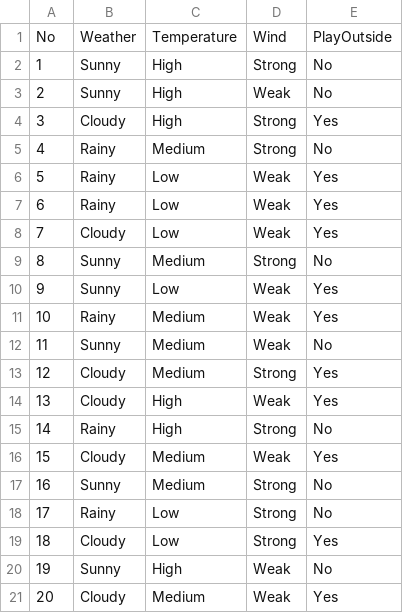
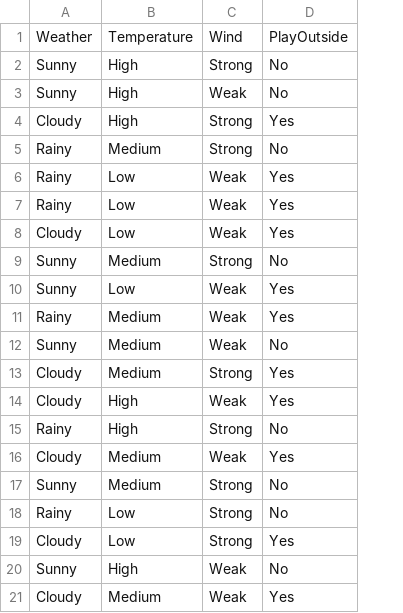
Before and after one commit to IbnoeRizal/kMean_clustering-ID3, a CSV file: data/Data.csv, drawn as a sheet; the diff names each change by its address in the sheet, - before the commit and + after, or states it on an @@ line.

Commit message:
mod data.csv, add ID3 algorithm

```diff
--- a/data/Data.csv
+++ b/data/Data.csv
-column A, rows 1-21: No | 1 | 2 | 3 | 4 | 5 | 6 | 7 | 8 | 9 | 10 | 11 | 12 | 13 | 14 | 15 | 16 | 17 | 18 | 19 | 20
```
Also changed, not shown: 1 other file.
